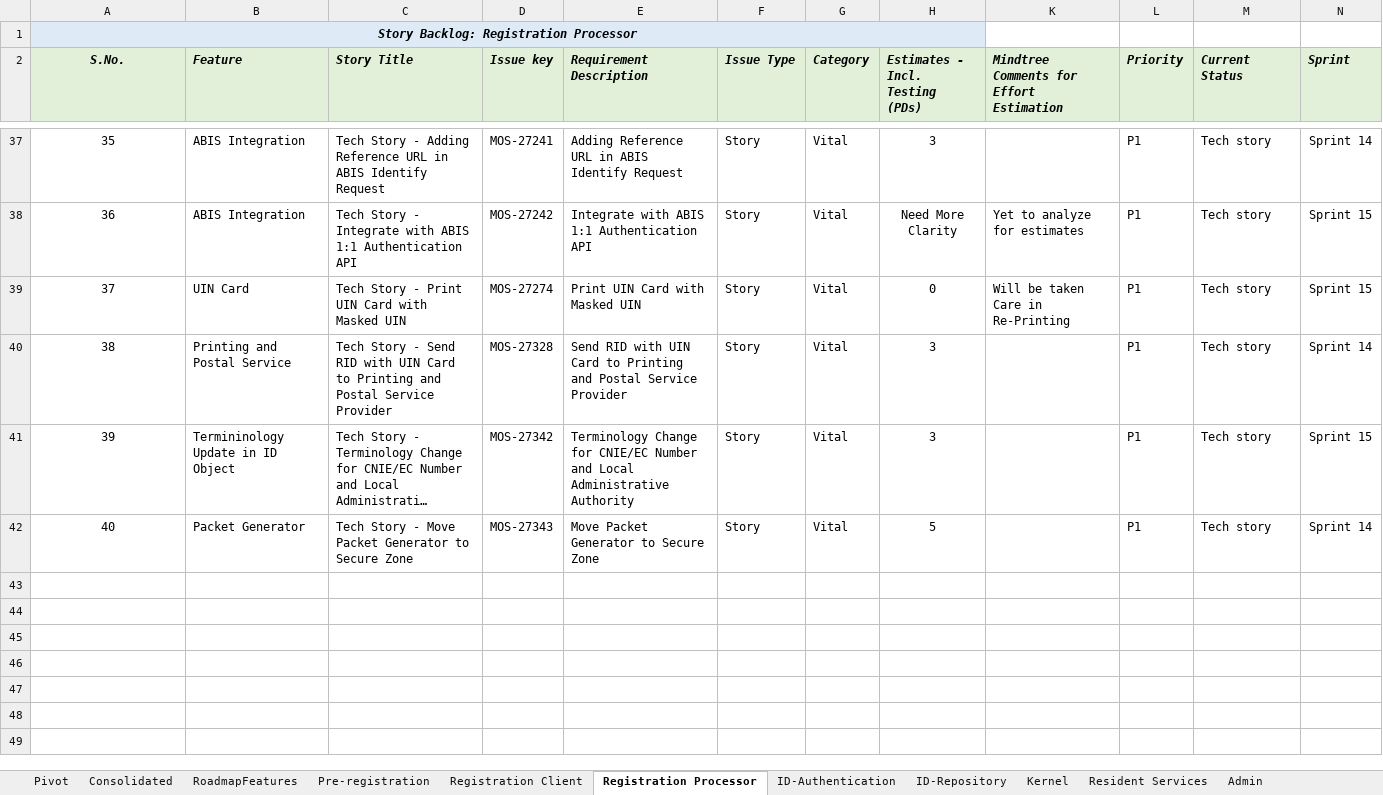
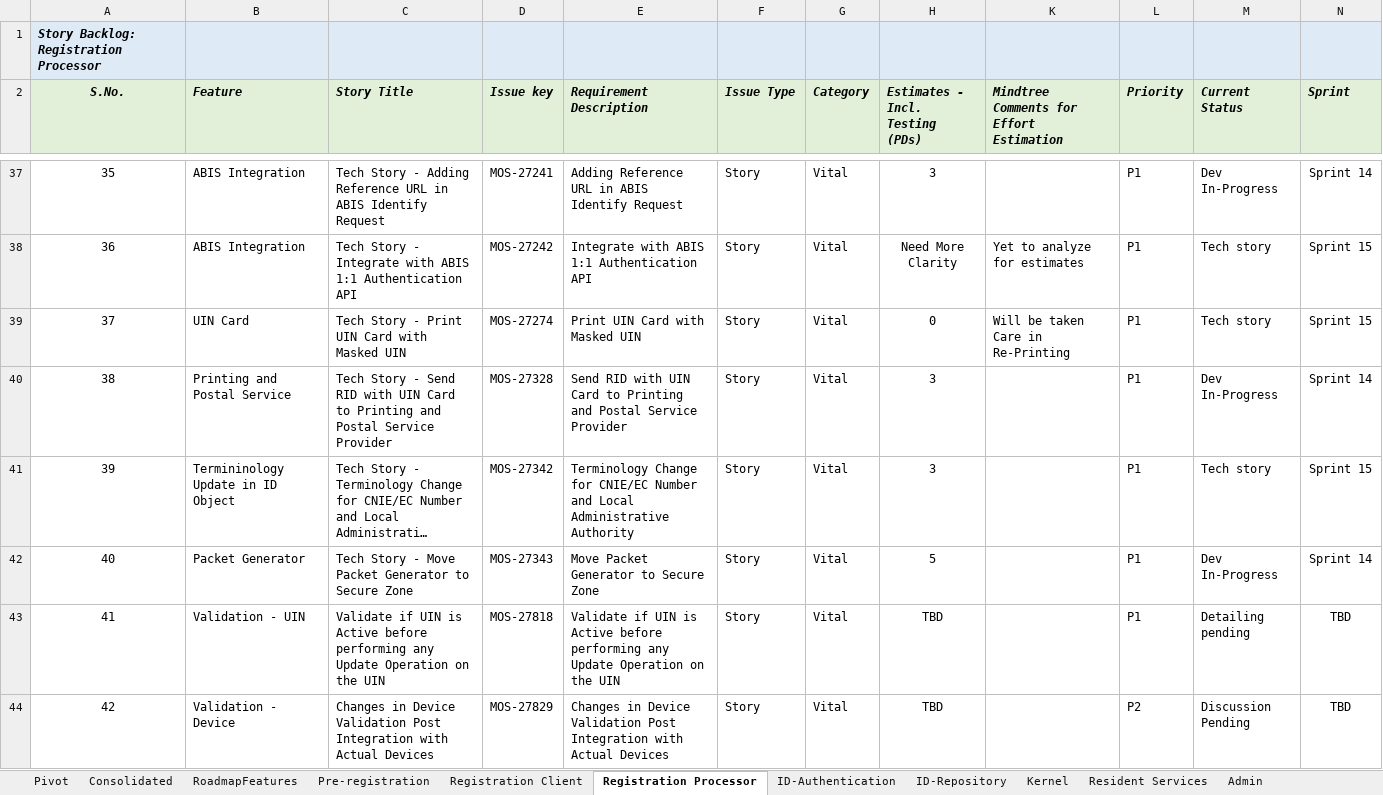
Before and after one commit to ssenmosip/mosip-temp-documentation, an Excel workbook: _files/requirements/Pending_Backlog_Stories_25Jun19_Updated.xlsx, sheet Registration Processor, drawn as a sheet; only a part is shown, gaps mark what is left out; long unchanged cells end in …; values as stored, in another font and other column widths than the file's, no borders; removed rows and columns are numbered as before the commit, all else as after; the diff covers the shown part only; the diff names each change by its address in the sheet, - before the commit and + after, or states it on an @@ line.

```diff
--- a/_files/requirements/Pending_Backlog_Stories_25Jun19_Updated.xlsx (sheet Registration Processor)
+++ b/_files/requirements/Pending_Backlog_Stories_25Jun19_Updated.xlsx (sheet Registration Processor)
-A1 alignment: center
+A1 alignment: left
-A1:H1 merged
-K1:N1 fill: none
+K1:N1 fill: #DEEBF7
-M37 (Current Status): Tech story
+M37 (Current Status): Dev In-Progress
-M40 (Current Status): Tech story
+M40 (Current Status): Dev In-Progress
-M42 (Current Status): Tech story
+M42 (Current Status): Dev In-Progress
+row 43: 41 | Validation - UIN | Validate if UIN is Active before performing any Update Operation on the UIN | MOS-27818 | Validate if UIN is Active before performing any Update Operation on the UIN | Story | Vital | TBD |  | P1 | Detailing pending | TBD
+row 44: 42 | Validation - Device | Changes in Device Validation Post Integration with Actual Devices | MOS-27829 | Changes in Device Validation Post Integration with Actual Devices | Story | Vital | TBD |  | P2 | Discussion Pending | TBD
```
Also changed, not shown: 26 added rows and 3 edited cells elsewhere in this sheet, hidden cells, _files/requirements/ux_enhancement/Lists/RegistrationClient_UXEnhancements.xlsx, 1 other file.
